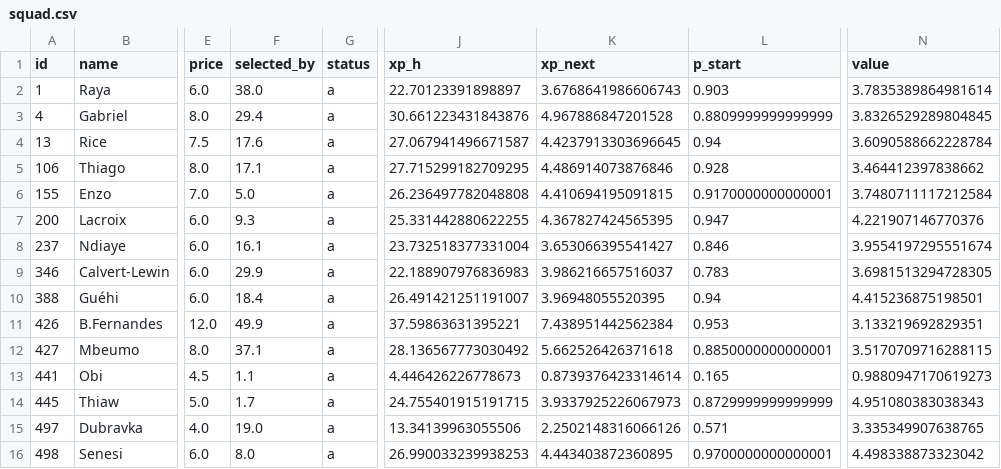
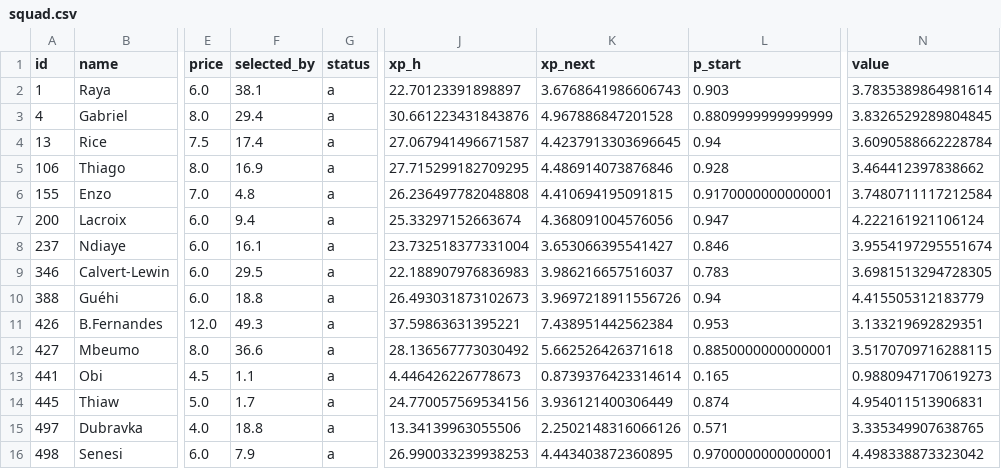
Before and after one commit to alexwijayapost/fpl, a CSV file: fpl-tools/out/squad.csv, drawn as a sheet; only a part is shown, gaps mark what is left out; the diff names each change by its address in the sheet, - before the commit and + after, or states it on an @@ line.

```diff
--- a/fpl-tools/out/squad.csv
+++ b/fpl-tools/out/squad.csv
-F2 (selected_by): 38.0
+F2 (selected_by): 38.1
-F4 (selected_by): 17.6
+F4 (selected_by): 17.4
-F5 (selected_by): 17.1
+F5 (selected_by): 16.9
-F6 (selected_by): 5.0
+F6 (selected_by): 4.8
-F7 (selected_by): 9.3
+F7 (selected_by): 9.4
-J7 (xp_h): 25.331442880622255
+J7 (xp_h): 25.33297152663674
-K7 (xp_next): 4.367827424565395
+K7 (xp_next): 4.368091004576056
-N7 (value): 4.221907146770376
+N7 (value): 4.222161921106124
-F9 (selected_by): 29.9
+F9 (selected_by): 29.5
-F10 (selected_by): 18.4
+F10 (selected_by): 18.8
-J10 (xp_h): 26.491421251191007
+J10 (xp_h): 26.493031873102673
-K10 (xp_next): 3.96948055520395
+K10 (xp_next): 3.9697218911556726
-N10 (value): 4.415236875198501
+N10 (value): 4.415505312183779
-F11 (selected_by): 49.9
+F11 (selected_by): 49.3
-F12 (selected_by): 37.1
+F12 (selected_by): 36.6
-J14 (xp_h): 24.755401915191715
+J14 (xp_h): 24.770057569534156
-K14 (xp_next): 3.9337925226067973
+K14 (xp_next): 3.936121400306449
-L14 (p_start): 0.8729999999999999
+L14 (p_start): 0.874
-N14 (value): 4.951080383038343
+N14 (value): 4.954011513906831
-F15 (selected_by): 19.0
+F15 (selected_by): 18.8
-F16 (selected_by): 8.0
+F16 (selected_by): 7.9
```
Also changed, not shown: fpl-tools/out/projections_total.csv, 6 other files.
